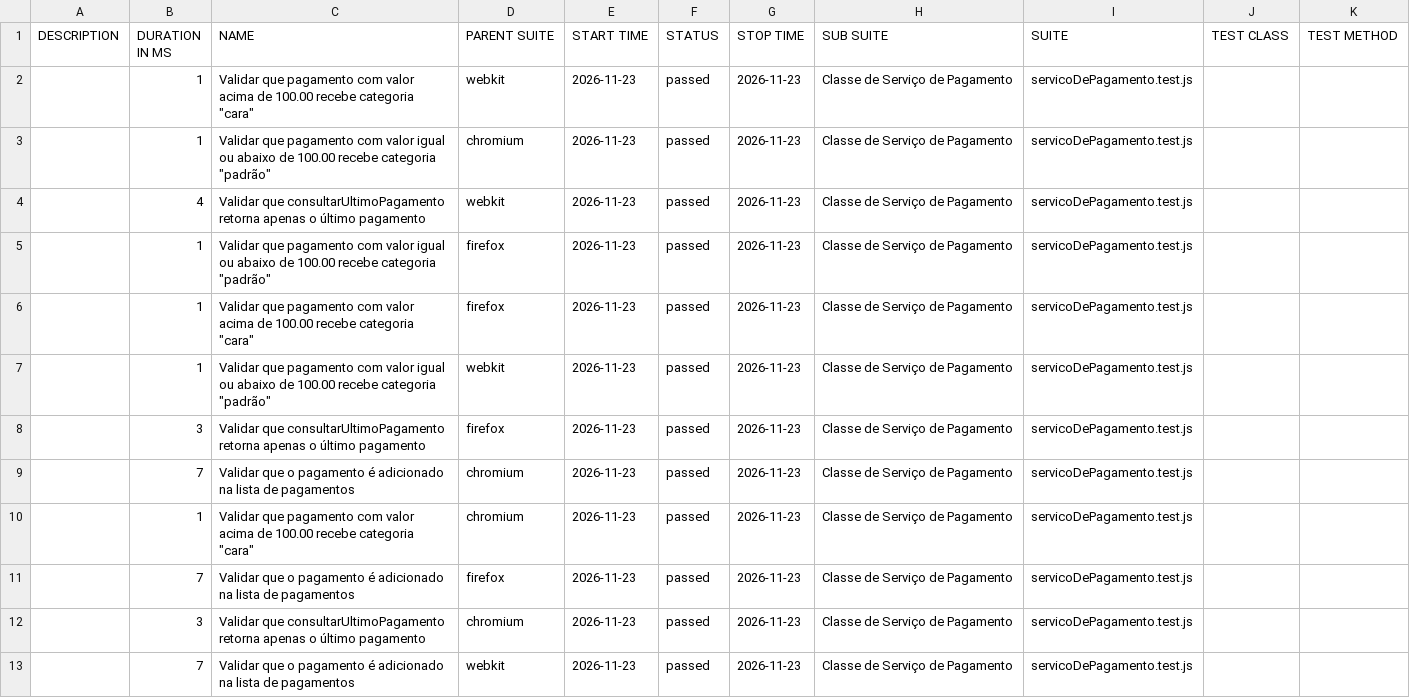
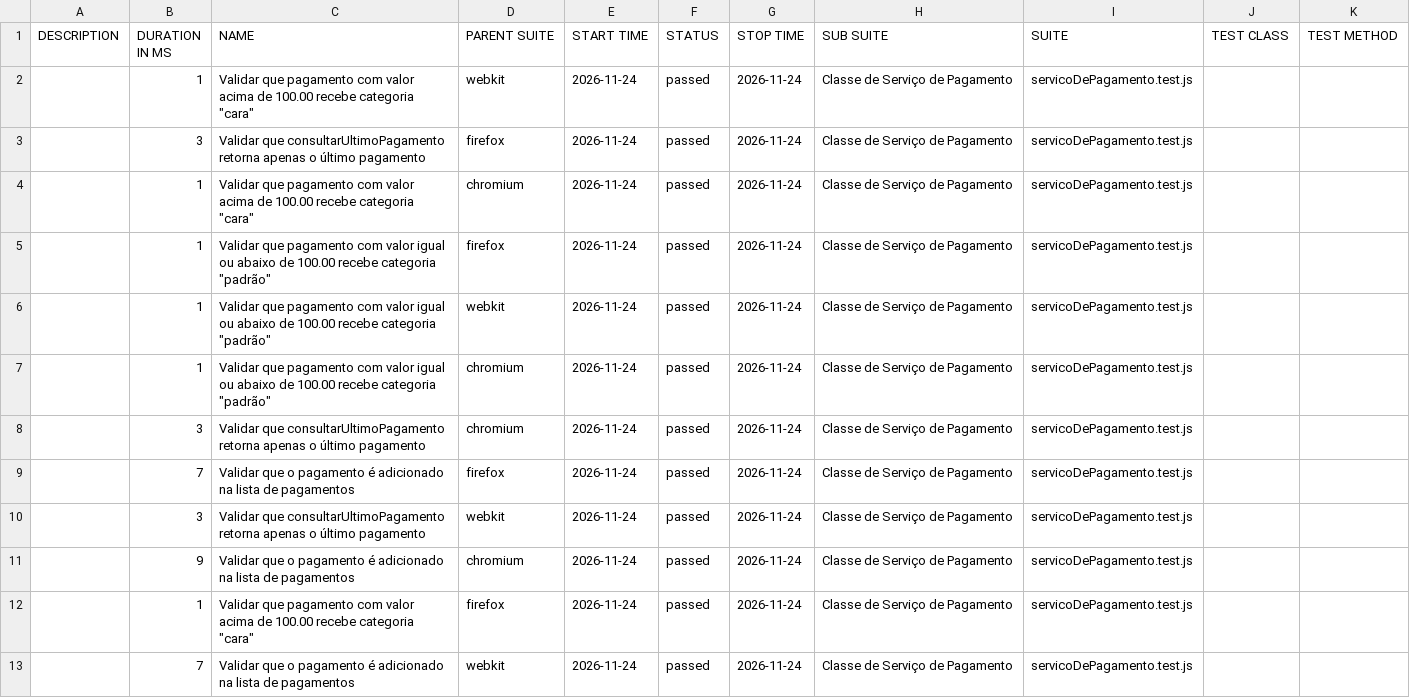
Before and after one commit to Pattyd08/trabalho-conclusao-ci, a CSV file: agendado/data/suites.csv, drawn as a sheet.

```diff
--- a/agendado/data/suites.csv
+++ b/agendado/data/suites.csv
@@ -1,13 +1,13 @@
 "DESCRIPTION","DURATION IN MS","NAME","PARENT SUITE","START TIME","STATUS","STOP TIME","SUB SUITE","SUITE","TEST CLASS","TEST METHOD"
-"","1","Validar que pagamento com valor acima de 100.00 recebe categoria ""cara""","webkit","2026-11-23","passed","2026-11-23","Classe de Serviço de Pagamento","servicoDePagamento.test.js","",""
-"","1","Validar que pagamento com valor igual ou abaixo de 100.00 recebe categoria ""padrão""","chromium","2026-11-23","passed","2026-11-23","Classe de Serviço de Pagamento","servicoDePagamento.test.js","",""
-"","4","Validar que consultarUltimoPagamento retorna apenas o último pagamento","webkit","2026-11-23","passed","2026-11-23","Classe de Serviço de Pagamento","servicoDePagamento.test.js","",""
-"","1","Validar que pagamento com valor igual ou abaixo de 100.00 recebe categoria ""padrão""","firefox","2026-11-23","passed","2026-11-23","Classe de Serviço de Pagamento","servicoDePagamento.test.js","",""
-"","1","Validar que pagamento com valor acima de 100.00 recebe categoria ""cara""","firefox","2026-11-23","passed","2026-11-23","Classe de Serviço de Pagamento","servicoDePagamento.test.js","",""
-"","1","Validar que pagamento com valor igual ou abaixo de 100.00 recebe categoria ""padrão""","webkit","2026-11-23","passed","2026-11-23","Classe de Serviço de Pagamento","servicoDePagamento.test.js","",""
-"","3","Validar que consultarUltimoPagamento retorna apenas o último pagamento","firefox","2026-11-23","passed","2026-11-23","Classe de Serviço de Pagamento","servicoDePagamento.test.js","",""
-"","7","Validar que o pagamento é adicionado na lista de pagamentos","chromium","2026-11-23","passed","2026-11-23","Classe de Serviço de Pagamento","servicoDePagamento.test.js","",""
-"","1","Validar que pagamento com valor acima de 100.00 recebe categoria ""cara""","chromium","2026-11-23","passed","2026-11-23","Classe de Serviço de Pagamento","servicoDePagamento.test.js","",""
-"","7","Validar que o pagamento é adicionado na lista de pagamentos","firefox","2026-11-23","passed","2026-11-23","Classe de Serviço de Pagamento","servicoDePagamento.test.js","",""
-"","3","Validar que consultarUltimoPagamento retorna apenas o último pagamento","chromium","2026-11-23","passed","2026-11-23","Classe de Serviço de Pagamento","servicoDePagamento.test.js","",""
-"","7","Validar que o pagamento é adicionado na lista de pagamentos","webkit","2026-11-23","passed","2026-11-23","Classe de Serviço de Pagamento","servicoDePagamento.test.js","",""
+"","1","Validar que pagamento com valor acima de 100.00 recebe categoria ""cara""","webkit","2026-11-24","passed","2026-11-24","Classe de Serviço de Pagamento","servicoDePagamento.test.js","",""
+"","3","Validar que consultarUltimoPagamento retorna apenas o último pagamento","firefox","2026-11-24","passed","2026-11-24","Classe de Serviço de Pagamento","servicoDePagamento.test.js","",""
+"","1","Validar que pagamento com valor acima de 100.00 recebe categoria ""cara""","chromium","2026-11-24","passed","2026-11-24","Classe de Serviço de Pagamento","servicoDePagamento.test.js","",""
+"","1","Validar que pagamento com valor igual ou abaixo de 100.00 recebe categoria ""padrão""","firefox","2026-11-24","passed","2026-11-24","Classe de Serviço de Pagamento","servicoDePagamento.test.js","",""
+"","1","Validar que pagamento com valor igual ou abaixo de 100.00 recebe categoria ""padrão""","webkit","2026-11-24","passed","2026-11-24","Classe de Serviço de Pagamento","servicoDePagamento.test.js","",""
+"","1","Validar que pagamento com valor igual ou abaixo de 100.00 recebe categoria ""padrão""","chromium","2026-11-24","passed","2026-11-24","Classe de Serviço de Pagamento","servicoDePagamento.test.js","",""
+"","3","Validar que consultarUltimoPagamento retorna apenas o último pagamento","chromium","2026-11-24","passed","2026-11-24","Classe de Serviço de Pagamento","servicoDePagamento.test.js","",""
+"","7","Validar que o pagamento é adicionado na lista de pagamentos","firefox","2026-11-24","passed","2026-11-24","Classe de Serviço de Pagamento","servicoDePagamento.test.js","",""
+"","3","Validar que consultarUltimoPagamento retorna apenas o último pagamento","webkit","2026-11-24","passed","2026-11-24","Classe de Serviço de Pagamento","servicoDePagamento.test.js","",""
+"","9","Validar que o pagamento é adicionado na lista de pagamentos","chromium","2026-11-24","passed","2026-11-24","Classe de Serviço de Pagamento","servicoDePagamento.test.js","",""
+"","1","Validar que pagamento com valor acima de 100.00 recebe categoria ""cara""","firefox","2026-11-24","passed","2026-11-24","Classe de Serviço de Pagamento","servicoDePagamento.test.js","",""
+"","7","Validar que o pagamento é adicionado na lista de pagamentos","webkit","2026-11-24","passed","2026-11-24","Classe de Serviço de Pagamento","servicoDePagamento.test.js","",""
```
Also changed, not shown: 46 other files.
